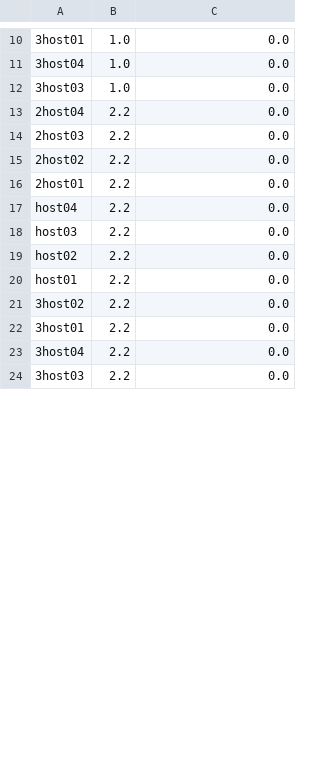
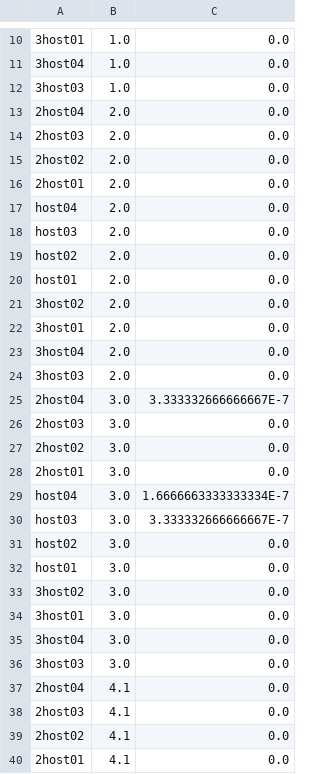
Before and after one commit to MingzhenHan/cloudsimsdn, a CSV file: host_utilization.csv, drawn as a sheet; only a part is shown, gaps mark what is left out; the diff covers the shown part only; the diff names each change by its address in the sheet, - before the commit and + after, or states it on an @@ line.

```diff
--- a/host_utilization.csv
+++ b/host_utilization.csv
-B13:B24: 2.2
+B13:B24: 2.0
+row 25: 2host04 | 3.0 | 3.333332666666667E-7
+row 26: 2host03 | 3.0 | 0.0
+row 27: 2host02 | 3.0 | 0.0
+row 28: 2host01 | 3.0 | 0.0
+row 29: host04 | 3.0 | 1.6666663333333334E-7
+row 30: host03 | 3.0 | 3.333332666666667E-7
+row 31: host02 | 3.0 | 0.0
+row 32: host01 | 3.0 | 0.0
+row 33: 3host02 | 3.0 | 0.0
+row 34: 3host01 | 3.0 | 0.0
+row 35: 3host04 | 3.0 | 0.0
+row 36: 3host03 | 3.0 | 0.0
+row 37: 2host04 | 4.1 | 0.0
+row 38: 2host03 | 4.1 | 0.0
+row 39: 2host02 | 4.1 | 0.0
+row 40: 2host01 | 4.1 | 0.0
```
Also changed, not shown: 8 added rows and 12 edited cells elsewhere in this file, host_energy.csv, link_utilization_down.csv, 10 other files.
